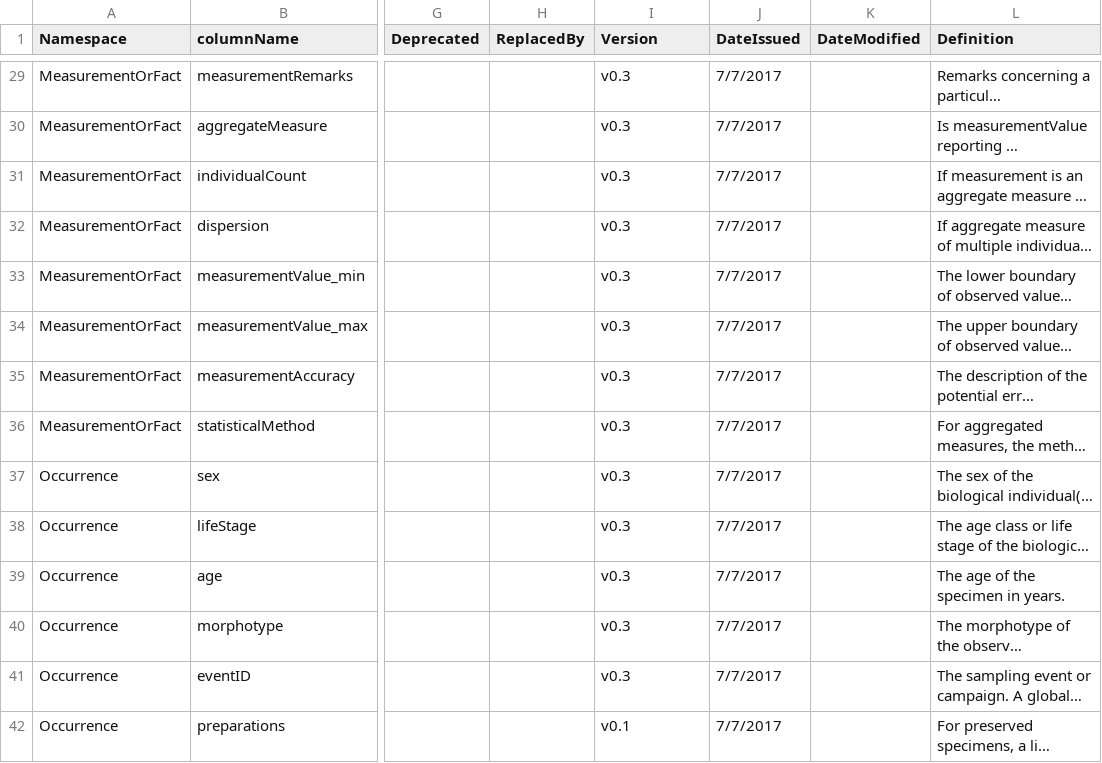
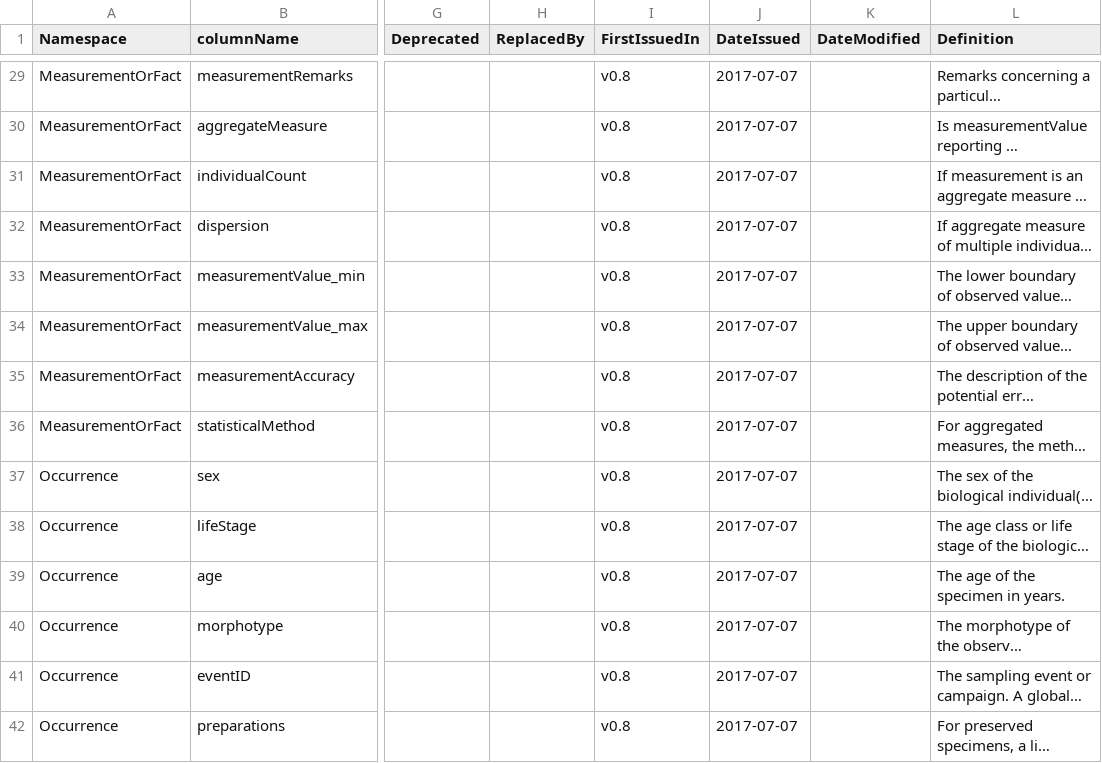
Before and after one commit to EcologicalTraitData/ETS, a CSV file: TraitDataStandard.csv, drawn as a sheet; only a part is shown, gaps mark what is left out; long unchanged cells end in …; the diff covers the shown part only; the diff names each change by its address in the sheet, - before the commit and + after, or states it on an @@ line.

Commit message:
fix date format, fix minor errors, remove term versioning (fix #11)

```diff
--- a/TraitDataStandard.csv
+++ b/TraitDataStandard.csv
-I1: Version
+I1: FirstIssuedIn
-I29:I41 (FirstIssuedIn): v0.3
+I29:I41 (FirstIssuedIn): v0.8
-J29:J42 (DateIssued): 7/7/2017
+J29:J42 (DateIssued): 2017-07-07
-I42 (FirstIssuedIn): v0.1
+I42 (FirstIssuedIn): v0.8
```
Also changed, not shown: 149 edited cells elsewhere in this file.
